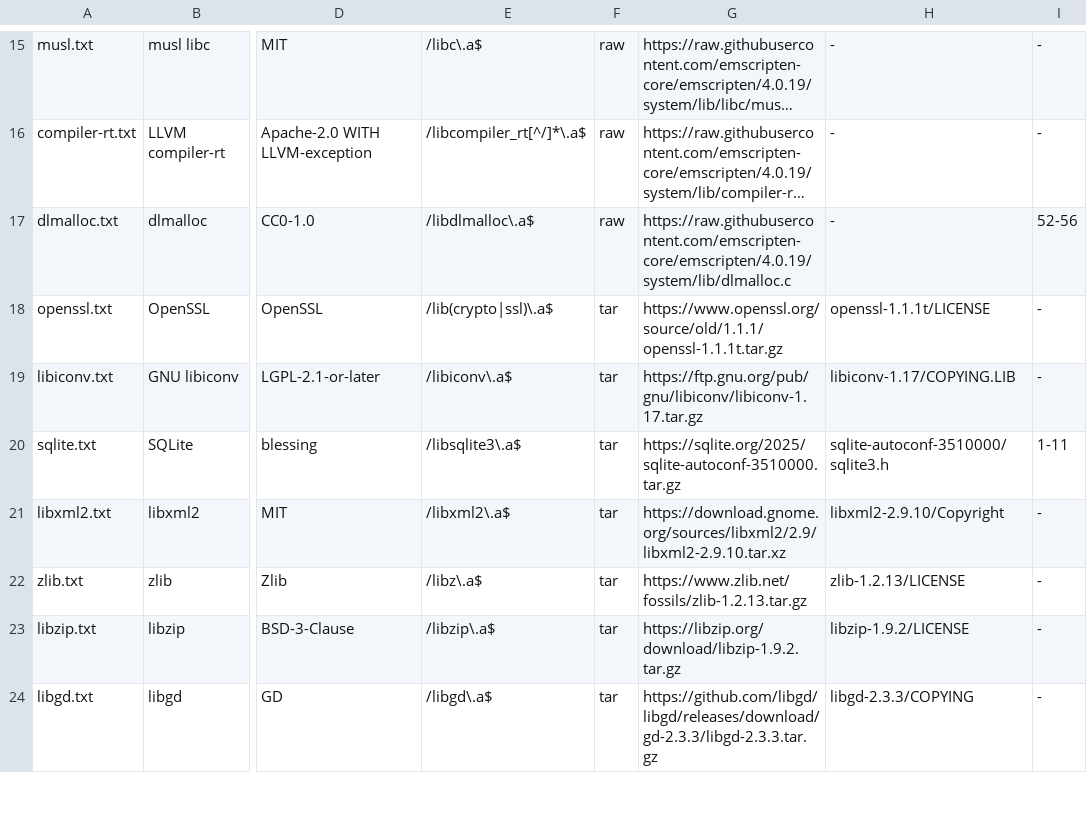
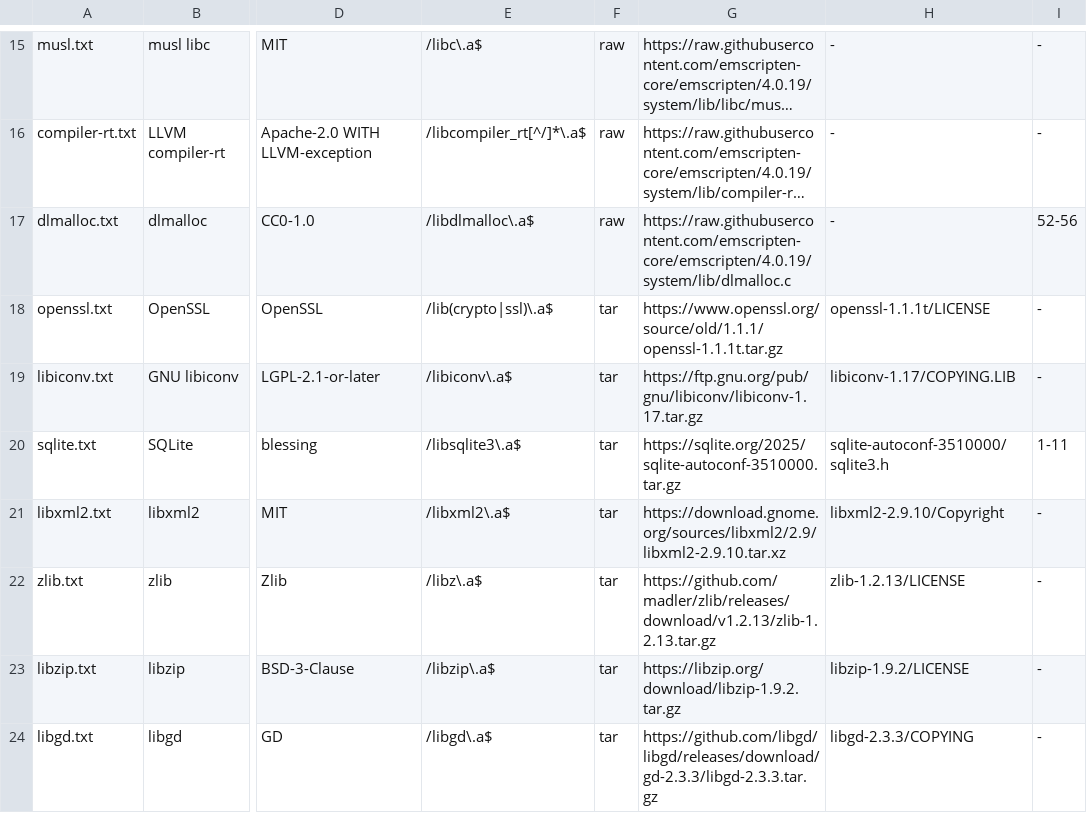
Before and after one commit to skyphusion-labs/pagefeather, a TSV file: engine/licenses.tsv, drawn as a sheet; only a part is shown, gaps mark what is left out; long unchanged cells end in …; the diff names each change by its address in the sheet, - before the commit and + after, or states it on an @@ line.

```diff
--- a/engine/licenses.tsv
+++ b/engine/licenses.tsv
-G22: https://www.zlib.net/fossils/zlib-1.2.13.tar.gz
+G22: https://github.com/madler/zlib/releases/download/v1.2.13/zlib-1.2.13.tar.gz
```
